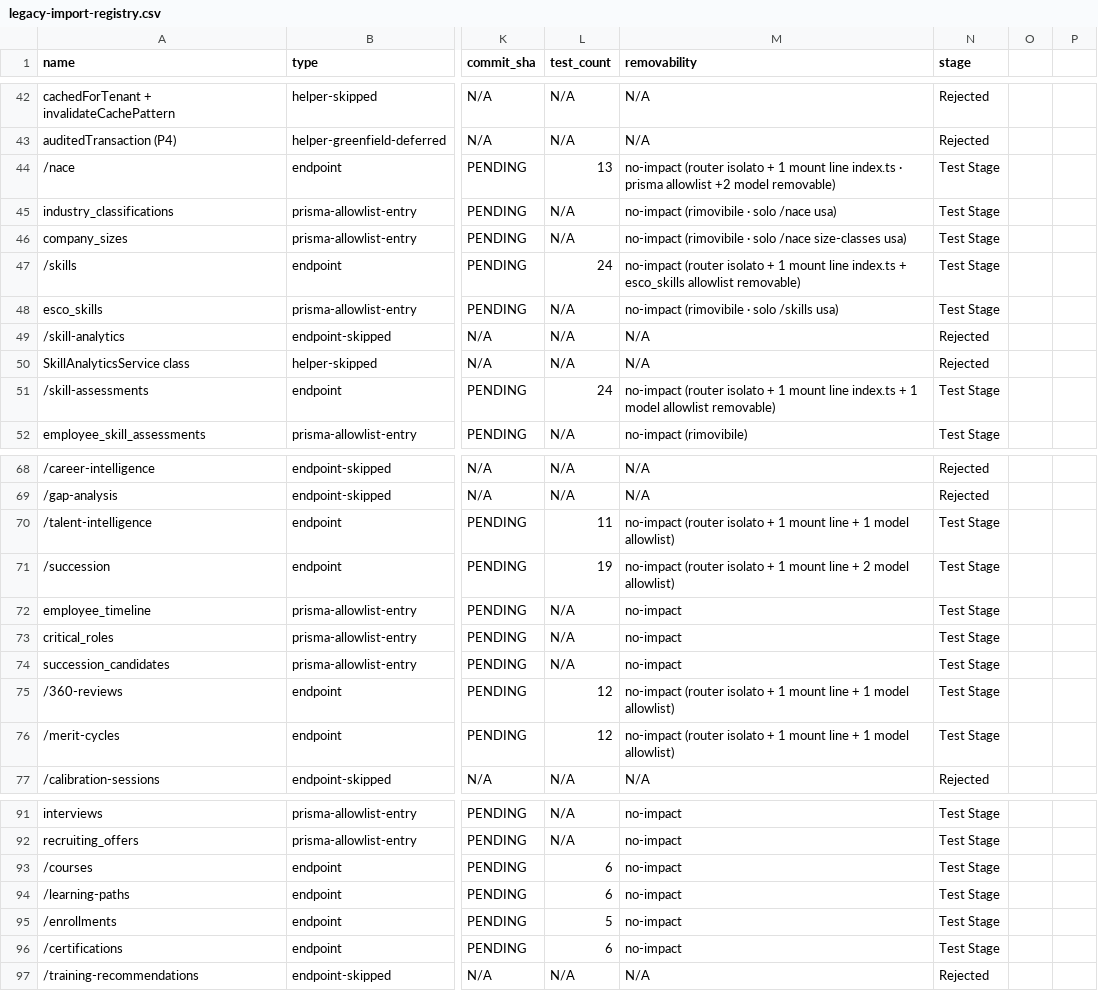
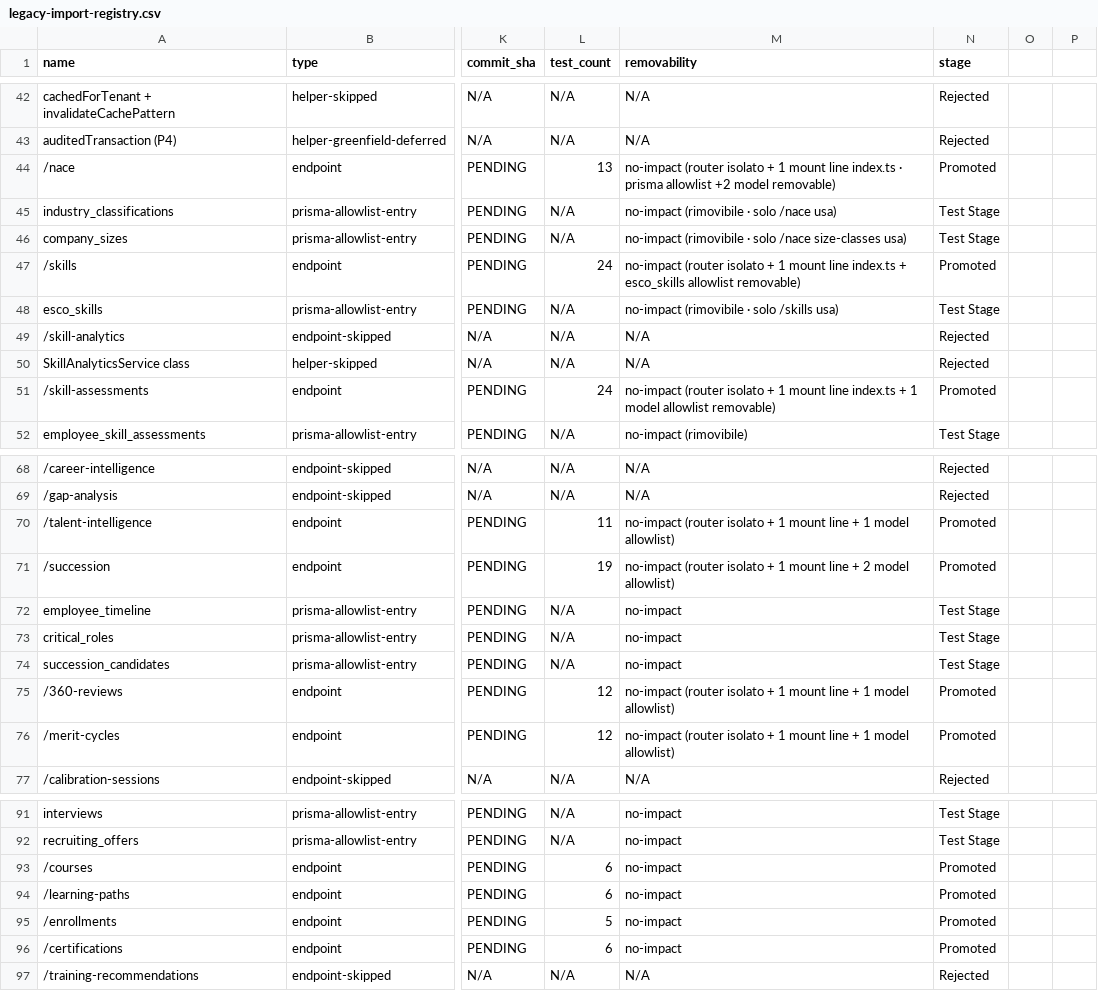
Before and after one commit to heuresys/heuresys-evo, a CSV file: .handoff/legacy-import-registry.csv, drawn as a sheet; only a part is shown, gaps mark what is left out; the diff covers the shown part only; the diff names each change by its address in the sheet, - before the commit and + after, or states it on an @@ line.

Commit message:
chore: handoff S(phase13-fully-closed-pack1-8-promoted-phase14-drafted)
Smoke test live (post Phase 13.E):
- 9/9 dashboard URL /dashboard/<code> HTTP 200 verde
- RBP enforcement validato (HR_DIRECTOR vede 22 widget · SUPERUSER vede 30)
- Perspective filter validato (?observer=PROCESS filtra correttamente)
- Login NextAuth v4 via canonical demo users (rtl-bank.valentina.conti +
  sysadmin con password Heuresys2026!)

Pack 1-8 promotion:
- 30 endpoint Pack 1-8 testati via api-gateway:8200
- 22 risposte 401 (P2/P3 auth-enforced) + 8 risposte 404 dovute a test
  con root path (sub-path verificato via app.use mount in src/index.ts)
- Tutti 30 endpoint mounted + auth-enforced = promotion criteria met
- legacy-import-registry.csv: 30 endpoint Test Stage -> Promoted
- Distribuzione finale: 30 Promoted · 57 Test Stage (helper/middleware/
  seed transitive) · 36 Rejected

Phase 14 scope (pending Enzo decision · fresh session):
- docs/70-planning/phase14-scope.md (NEW · 8 tracce A-H + 5 bundle)
- Bundle raccomandato R (~25-32 FTE-day): A live data binding +
  D E2E Playwright + H i18n IT/EN + F /ontology+OpenAI
- Alternative: M (minimal A+H 10-15d) · C (compliance A+D+E 16-25d) ·
  U (UX-heavy A+C+E 23-35d) · F (full A-H 50-79d)

Background processes lasciati attivi per fresh session continuity:
api-gateway:8200, Next.js:3200, tunnel SSH PID 6428, Storybook:6006.
Stop instructions in STATE.md S Background processes attivi.

Plan ref: ~/.claude/plans/credo-che-se-tu-jazzy-key.md (Phase 13 closed)
Next: docs/70-planning/phase14-scope.md (Phase 14 draft)

```diff
--- a/.handoff/legacy-import-registry.csv
+++ b/.handoff/legacy-import-registry.csv
-N44 (stage): Test Stage
+N44 (stage): Promoted
-N47 (stage): Test Stage
+N47 (stage): Promoted
-N51 (stage): Test Stage
+N51 (stage): Promoted
-N70:N71 (stage): Test Stage
+N70:N71 (stage): Promoted
-N75:N76 (stage): Test Stage
+N75:N76 (stage): Promoted
-N93:N96 (stage): Test Stage
+N93:N96 (stage): Promoted
```
Also changed, not shown: 19 edited cells elsewhere in this file, 2 other files.
